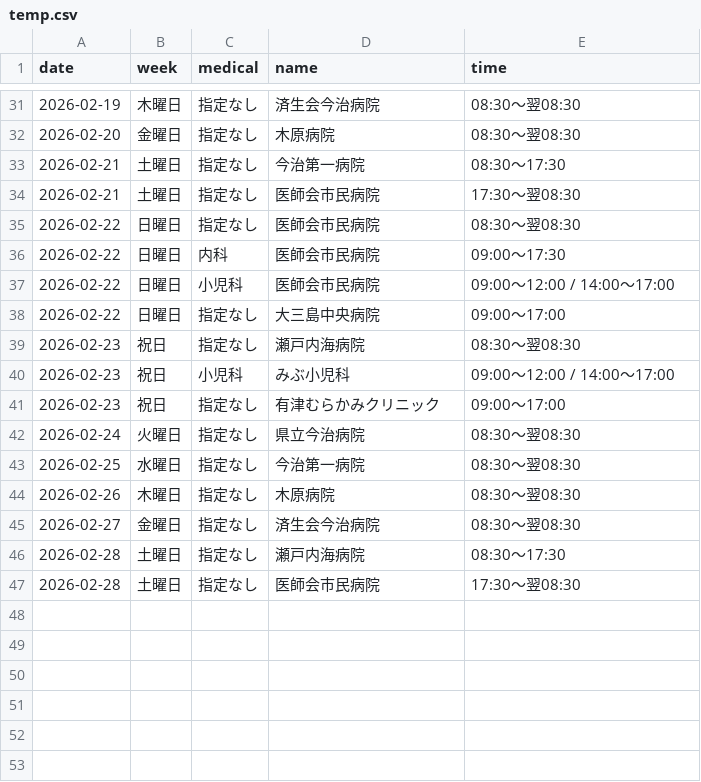
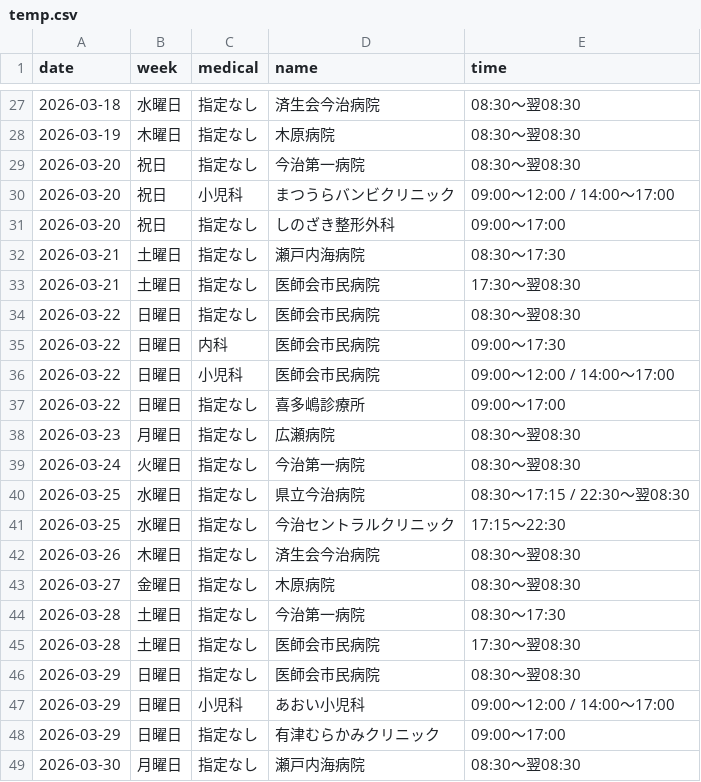
Before and after one commit to imabari119/calendar, a CSV file: temp.csv, drawn as a sheet; only a part is shown, gaps mark what is left out; the diff covers the shown part only.

```diff
--- a/temp.csv
+++ b/temp.csv
@@ -31,17 +27,23 @@ date,week,medical,name,time
-2026-02-19,木曜日,指定なし,済生会今治病院,08:30～翌08:30
-2026-02-20,金曜日,指定なし,木原病院,08:30～翌08:30
-2026-02-21,土曜日,指定なし,今治第一病院,08:30～17:30
-2026-02-21,土曜日,指定なし,医師会市民病院,17:30～翌08:30
-2026-02-22,日曜日,指定なし,医師会市民病院,08:30～翌08:30
-2026-02-22,日曜日,内科,医師会市民病院,09:00～17:30
-2026-02-22,日曜日,小児科,医師会市民病院,09:00～12:00 / 14:00～17:00
-2026-02-22,日曜日,指定なし,大三島中央病院,09:00～17:00
-2026-02-23,祝日,指定なし,瀬戸内海病院,08:30～翌08:30
-2026-02-23,祝日,小児科,みぶ小児科,09:00～12:00 / 14:00～17:00
-2026-02-23,祝日,指定なし,有津むらかみクリニック,09:00～17:00
-2026-02-24,火曜日,指定なし,県立今治病院,08:30～翌08:30
-2026-02-25,水曜日,指定なし,今治第一病院,08:30～翌08:30
-2026-02-26,木曜日,指定なし,木原病院,08:30～翌08:30
-2026-02-27,金曜日,指定なし,済生会今治病院,08:30～翌08:30
-2026-02-28,土曜日,指定なし,瀬戸内海病院,08:30～17:30
-2026-02-28,土曜日,指定なし,医師会市民病院,17:30～翌08:30
+2026-03-18,水曜日,指定なし,済生会今治病院,08:30～翌08:30
+2026-03-19,木曜日,指定なし,木原病院,08:30～翌08:30
+2026-03-20,祝日,指定なし,今治第一病院,08:30～翌08:30
+2026-03-20,祝日,小児科,まつうらバンビクリニック,09:00～12:00 / 14:00～17:00
+2026-03-20,祝日,指定なし,しのざき整形外科,09:00～17:00
+2026-03-21,土曜日,指定なし,瀬戸内海病院,08:30～17:30
+2026-03-21,土曜日,指定なし,医師会市民病院,17:30～翌08:30
+2026-03-22,日曜日,指定なし,医師会市民病院,08:30～翌08:30
+2026-03-22,日曜日,内科,医師会市民病院,09:00～17:30
+2026-03-22,日曜日,小児科,医師会市民病院,09:00～12:00 / 14:00～17:00
+2026-03-22,日曜日,指定なし,喜多嶋診療所,09:00～17:00
+2026-03-23,月曜日,指定なし,広瀬病院,08:30～翌08:30
+2026-03-24,火曜日,指定なし,今治第一病院,08:30～翌08:30
+2026-03-25,水曜日,指定なし,県立今治病院,08:30～17:15 / 22:30～翌08:30
+2026-03-25,水曜日,指定なし,今治セントラルクリニック,17:15～22:30
+2026-03-26,木曜日,指定なし,済生会今治病院,08:30～翌08:30
+2026-03-27,金曜日,指定なし,木原病院,08:30～翌08:30
+2026-03-28,土曜日,指定なし,今治第一病院,08:30～17:30
+2026-03-28,土曜日,指定なし,医師会市民病院,17:30～翌08:30
+2026-03-29,日曜日,指定なし,医師会市民病院,08:30～翌08:30
+2026-03-29,日曜日,小児科,あおい小児科,09:00～12:00 / 14:00～17:00
+2026-03-29,日曜日,指定なし,有津むらかみクリニック,09:00～17:00
+2026-03-30,月曜日,指定なし,瀬戸内海病院,08:30～翌08:30
```
Also changed, not shown: 1 added row, 4 removed rows and 34 edited cells elsewhere in this file, 1 other file.
